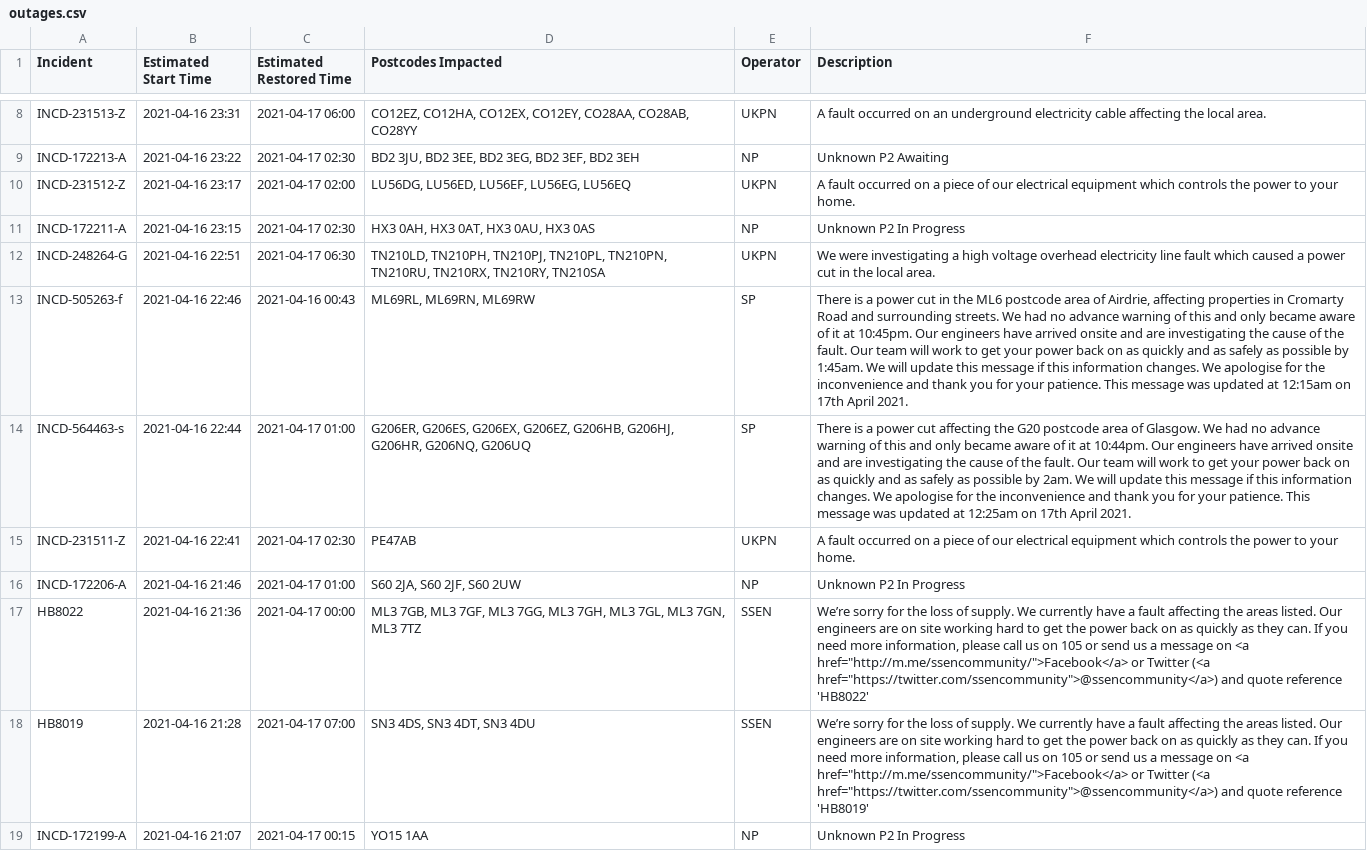
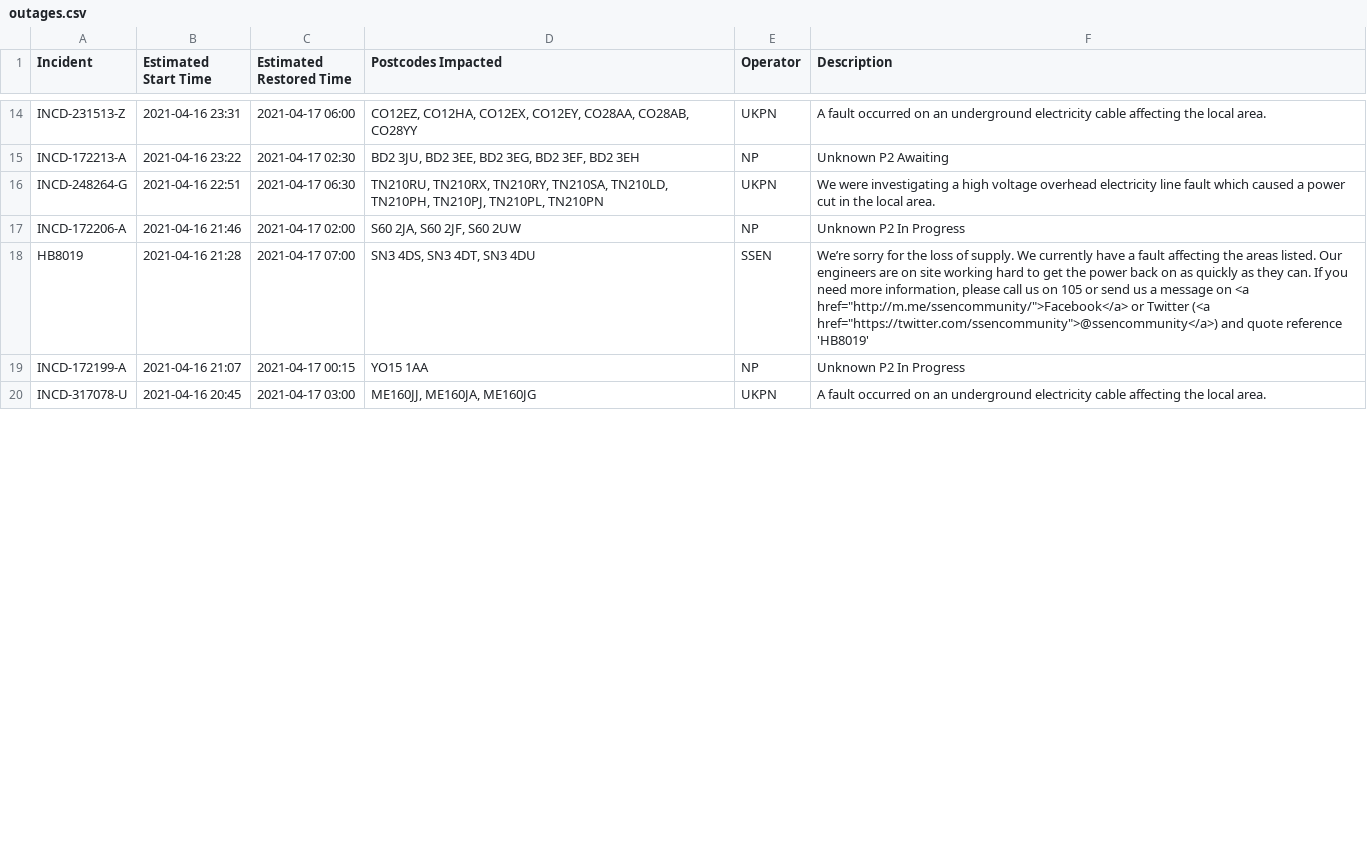
Before and after one commit to OSUKED/Outage-Watch, a CSV file: docs/data/outages.csv, drawn as a sheet; only a part is shown, gaps mark what is left out; the shorter side is filled out with more unchanged rows; removed rows and columns are numbered as before the commit, all else as after; the diff covers the shown part only; the diff names each change by its address in the sheet, - before the commit and + after, or states it on an @@ line.

```diff
--- a/docs/data/outages.csv
+++ b/docs/data/outages.csv
-row 10: INCD-231512-Z | 2021-04-16 23:17 | 2021-04-17 02:00 | LU56DG, LU56ED, LU56EF, LU56EG, LU56EQ | UKPN | A fault occurred on a piece of our electrical equipment which controls the power to your home.
-row 11: INCD-172211-A | 2021-04-16 23:15 | 2021-04-17 02:30 | HX3 0AH, HX3 0AT, HX3 0AU, HX3 0AS | NP | Unknown P2 In Progress
-D16 (Postcodes Impacted): TN210LD, TN210PH, TN210PJ, TN210PL, TN210PN, TN210RU, TN210RX, TN210RY, TN210SA
+D16 (Postcodes Impacted): TN210RU, TN210RX, TN210RY, TN210SA, TN210LD, TN210PH, TN210PJ, TN210PL, TN210PN
-row 13: INCD-505263-f | 2021-04-16 22:46 | 2021-04-16 00:43 | ML69RL, ML69RN, ML69RW | SP | There is a power cut in the ML6 postcode area of Airdrie, affecting properties in Cromarty Road and surrounding streets. We had no advance warning of this and only became aware of it at 10:45pm. Our engineers have arrived onsite and are investigating the cause of the fault. Our team will work to get your power back on as quickly and as safely as possible by 1:45am. We will update this message if this information changes. We apologise for the inconvenience and thank you for your patience. This message was updated at 12:15am on 17th April 2021.
-row 14: INCD-564463-s | 2021-04-16 22:44 | 2021-04-17 01:00 | G206ER, G206ES, G206EX, G206EZ, G206HB, G206HJ, G206HR, G206NQ, G206UQ | SP | There is a power cut affecting the G20 postcode area of Glasgow. We had no advance warning of this and only became aware of it at 10:44pm. Our engineers have arrived onsite and are investigating the cause of the fault. Our team will work to get your power back on as quickly and as safely as possible by 2am. We will update this message if this information changes. We apologise for the inconvenience and thank you for your patience. This message was updated at 12:25am on 17th April 2021.
-row 15: INCD-231511-Z | 2021-04-16 22:41 | 2021-04-17 02:30 | PE47AB | UKPN | A fault occurred on a piece of our electrical equipment which controls the power to your home.
-C17 (Estimated Restored Time): 2021-04-17 01:00
+C17 (Estimated Restored Time): 2021-04-17 02:00
-row 17: HB8022 | 2021-04-16 21:36 | 2021-04-17 00:00 | ML3 7GB, ML3 7GF, ML3 7GG, ML3 7GH, ML3 7GL, ML3 7GN, ML3 7TZ | SSEN | We’re sorry for the loss of supply. We currently have a fault affecting the areas listed. Our engineers are on site working hard to get the power back on as quickly as they can. If you need more information, please call us on 105 or send us a message on <a href="http://m.me/ssencommunity/">Facebook</a> or Twitter (<a href="https://twitter.com/ssencommunity">@ssencommunity</a>) and quote reference 'HB8022'
```
Also changed, not shown: 7 added rows, 5 removed rows, 1 moved row and 6 edited cells elsewhere in this file, 8 other files.
